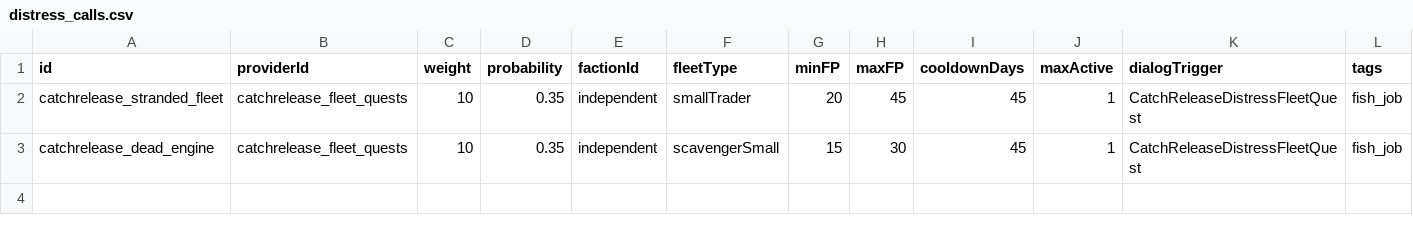
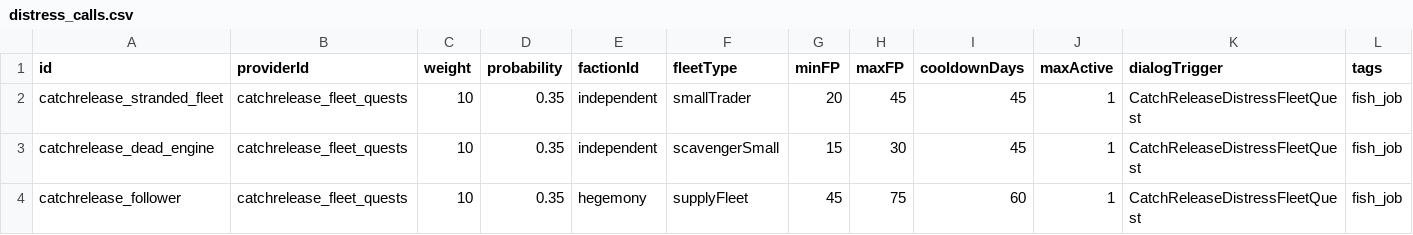
Before and after one commit to SirHartley/Catch.Release, a CSV file: data/campaign/distress_calls.csv, drawn as a sheet.

```diff
--- a/data/campaign/distress_calls.csv
+++ b/data/campaign/distress_calls.csv
@@ -3 +3,2 @@ catchrelease_stranded_fleet,catchrelease_fleet_quests,10,0.35,independent,smallT
 catchrelease_dead_engine,catchrelease_fleet_quests,10,0.35,independent,scavengerSmall,15,30,45,1,CatchReleaseDistressFleetQuest,fish_job
+catchrelease_follower,catchrelease_fleet_quests,10,0.35,hegemony,supplyFleet,45,75,60,1,CatchReleaseDistressFleetQuest,fish_job
```
Also changed, not shown: data/campaign/rules.csv, 6 other files.
